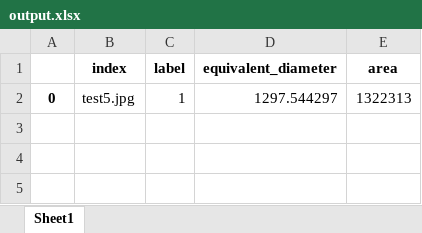
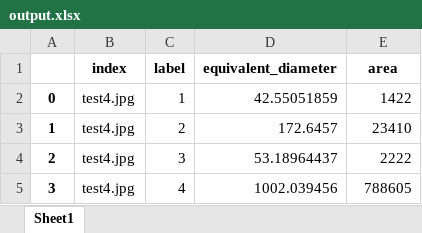
Before and after one commit to iablonskyi/Organoid, an Excel workbook: output.xlsx, sheet Sheet1, drawn as a sheet; values as stored, in another font and other column widths than the file's, no borders; the diff names each change by its address in the sheet, - before the commit and + after, or states it on an @@ line.

```diff
--- a/output.xlsx (sheet Sheet1)
+++ b/output.xlsx (sheet Sheet1)
-B2 (index): test5.jpg
+B2 (index): test4.jpg
-D2 (equivalent_diameter): 1297.544297
+D2 (equivalent_diameter): 42.55051859
-E2 (area): 1322313
+E2 (area): 1422
+row 3: 1 | test4.jpg | 2 | 172.6457 | 23410
+row 4: 2 | test4.jpg | 3 | 53.18964437 | 2222
+row 5: 3 | test4.jpg | 4 | 1002.039456 | 788605
```
Also changed, not shown: output_all.xlsx, 3 other files.
